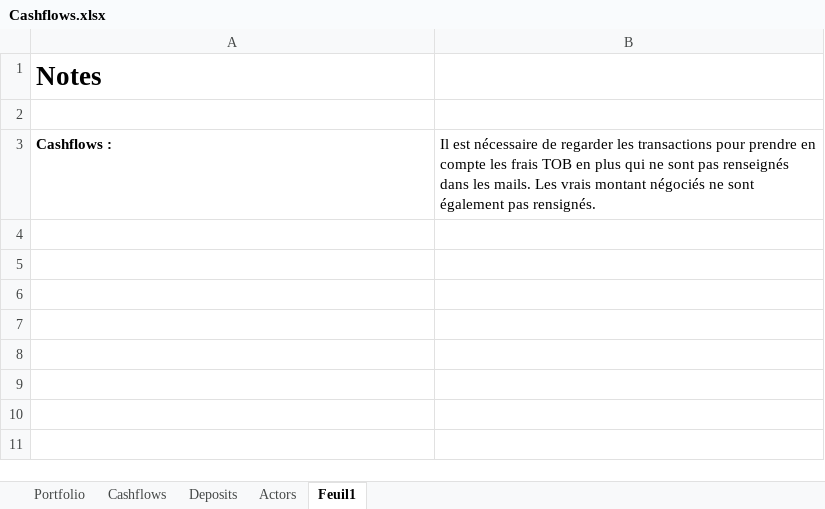
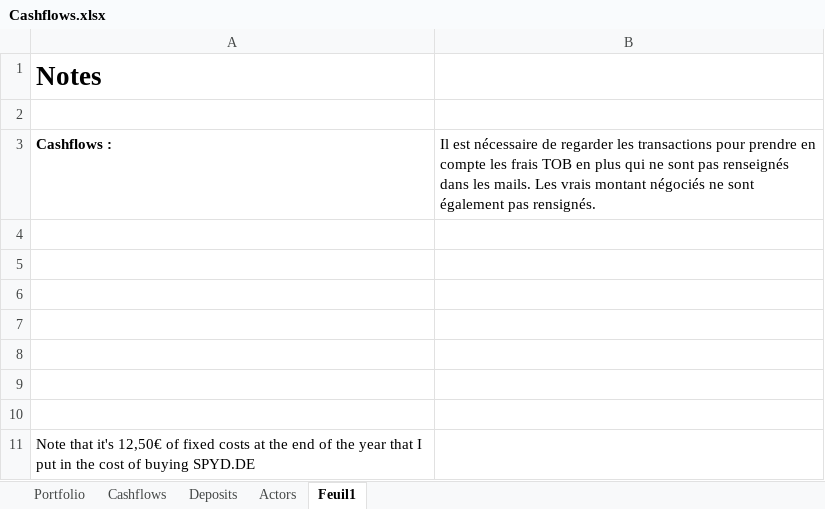
Before and after one commit to AntoineG-GitHub/Portfolio_Dashboard, an Excel workbook: Cashflows.xlsx, sheet Feuil1, drawn as a sheet; values as stored, in another font and other column widths than the file's, no borders; the diff names each change by its address in the sheet, - before the commit and + after, or states it on an @@ line.

```diff
--- a/Cashflows.xlsx (sheet Feuil1)
+++ b/Cashflows.xlsx (sheet Feuil1)
+row 4: (empty)
+row 5: (empty)
+row 6: (empty)
+row 7: (empty)
+row 8: (empty)
+row 9: (empty)
+row 10: (empty)
+row 11: Note that it's 12,50€ of fixed costs at the end of the year that I put in the cost of buying SPYD.DE
```
Also changed, not shown: sheet Deposits, sheet Cashflows, 5 other files.
